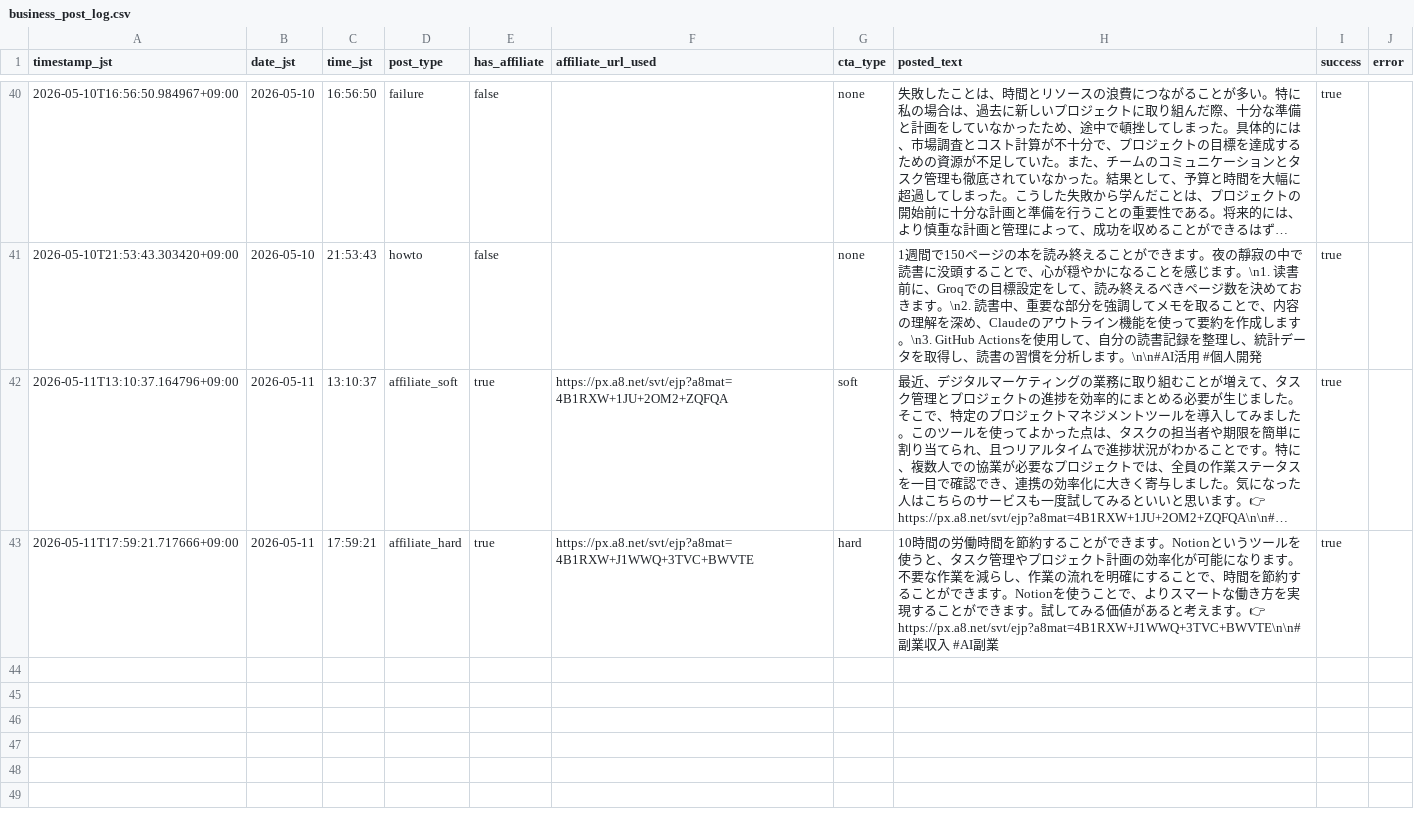
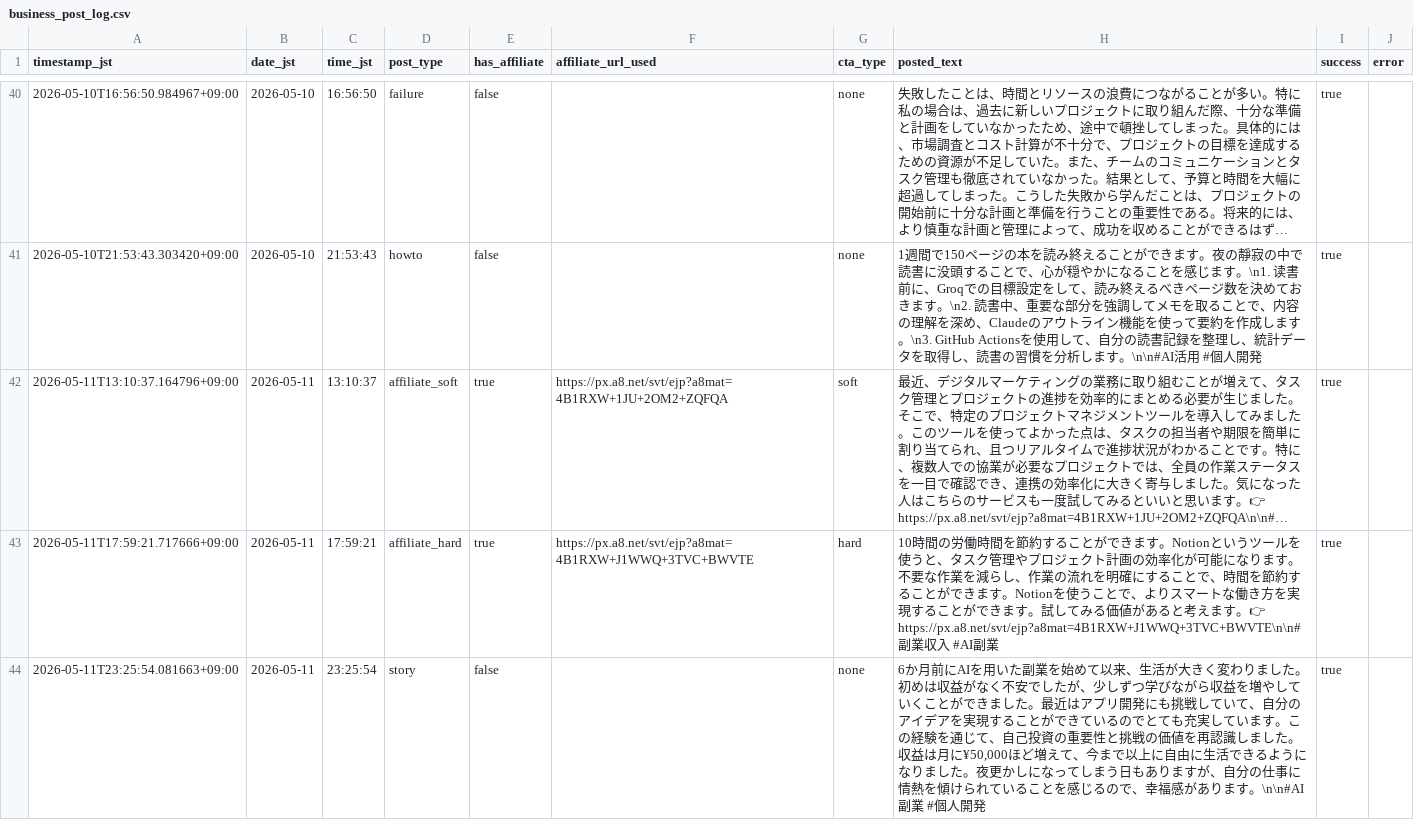
Before and after one commit to Seiya0928/threads-auto-post, a CSV file: data/business_post_log.csv, drawn as a sheet; only a part is shown, gaps mark what is left out; long unchanged cells end in …; the diff names each change by its address in the sheet, - before the commit and + after, or states it on an @@ line.

```diff
--- a/data/business_post_log.csv
+++ b/data/business_post_log.csv
+row 44: 2026-05-11T23:25:54.081663+09:00 | 2026-05-11 | 23:25:54 | story | false |  | none | 6か月前にAIを用いた副業を始めて以来、生活が大きく変わりました。初めは収益がなく不安でしたが、少しずつ学びながら収益を増やしていくことができました。最近はアプリ開発にも挑戦していて、自分のアイデアを実現することができているのでとても充実しています。この経験を通じて、自己投資の重要性と挑戦の価値を再認識しました。収益は月に¥50,000ほど増えて、今まで以上に自由に生活できるようになりました。夜更かしになってしまう日もありますが、自分の仕事に情熱を傾けられていることを感じるので、幸福感があります。\n\n#AI副業 #個人開発 | true
```
